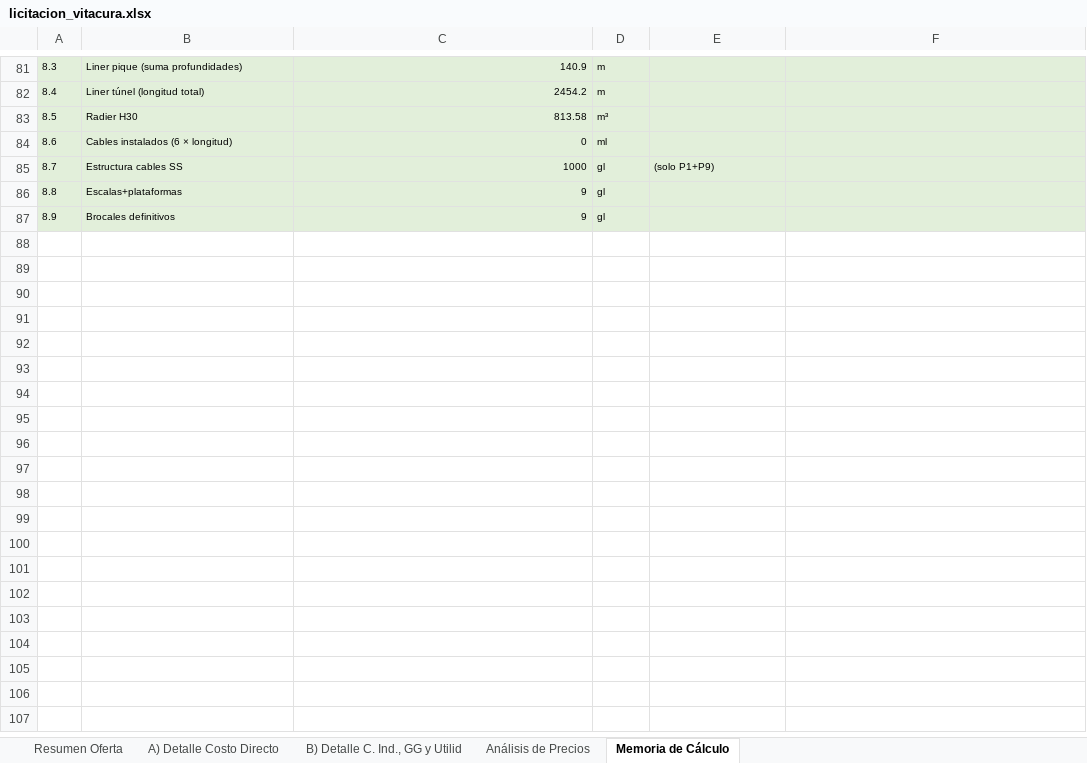
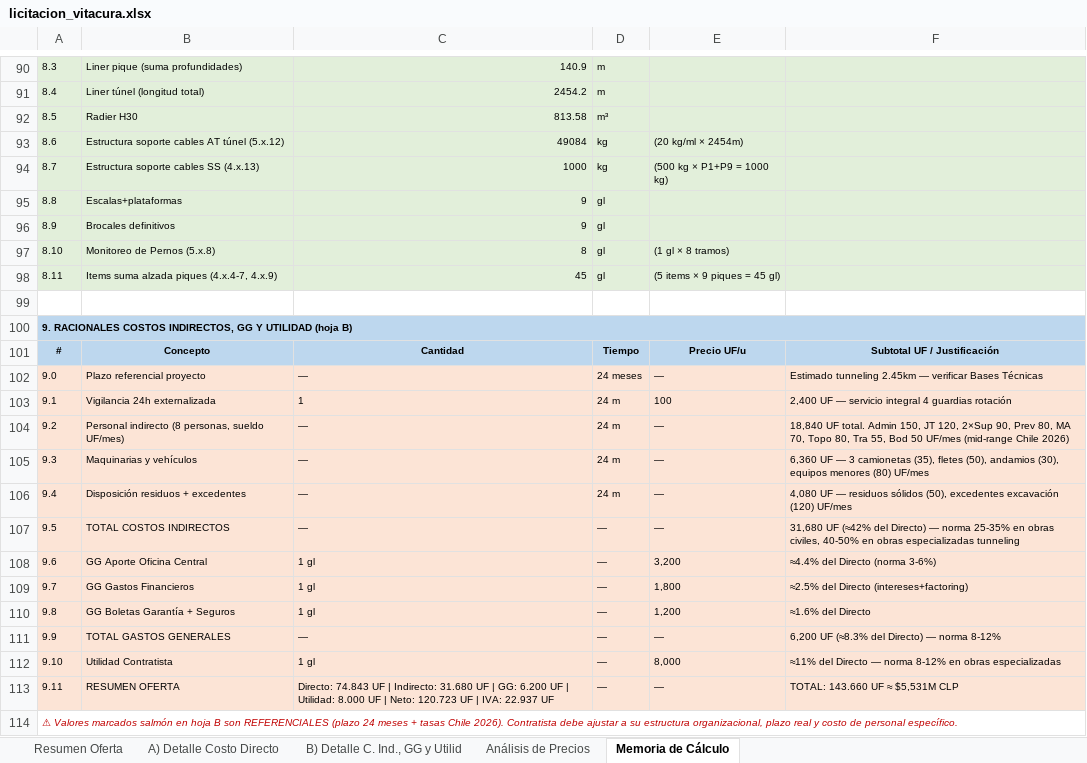
Before and after one commit to dgonzamat/Hack, an Excel workbook: output/licitacion_vitacura.xlsx, sheet Memoria de Cálculo, drawn as a sheet; only a part is shown, gaps mark what is left out; values as stored, in another font and other column widths than the file's, no borders; removed rows and columns are numbered as before the commit, all else as after; the diff covers the shown part only; the diff names each change by its address in the sheet, - before the commit and + after, or states it on an @@ line.

```diff
--- a/output/licitacion_vitacura.xlsx (sheet Memoria de Cálculo)
+++ b/output/licitacion_vitacura.xlsx (sheet Memoria de Cálculo)
-row 84: 8.6 | Cables instalados (6 × longitud) | 0 | ml
+row 93: 8.6 | Estructura soporte cables AT túnel (5.x.12) | 49084 | kg | (20 kg/ml × 2454m)
-B94: Estructura cables SS
+B94: Estructura soporte cables SS (4.x.13)
-D94: gl
+D94: kg
-E94: (solo P1+P9)
+E94: (500 kg × P1+P9 = 1000 kg)
+row 97: 8.10 | Monitoreo de Pernos (5.x.8) | 8 | gl | (1 gl × 8 tramos)
+row 98: 8.11 | Items suma alzada piques (4.x.4-7, 4.x.9) | 45 | gl | (5 items × 9 piques = 45 gl)
+row 99: (empty)
+row 100: 9. RACIONALES COSTOS INDIRECTOS, GG Y UTILIDAD (hoja B)
+row 101: # | Concepto | Cantidad | Tiempo | Precio UF/u | Subtotal UF / Justificación
+row 102: 9.0 | Plazo referencial proyecto | — | 24 meses | — | Estimado tunneling 2.45km — verificar Bases Técnicas
+row 103: 9.1 | Vigilancia 24h externalizada | 1 | 24 m | 100 | 2,400 UF — servicio integral 4 guardias rotación
+row 104: 9.2 | Personal indirecto (8 personas, sueldo UF/mes) | — | 24 m | — | 18,840 UF total. Admin 150, JT 120, 2×Sup 90, Prev 80, MA 70, Topo 80, Tra 55, Bod 50 UF/mes (mid-range Chile 2026)
+row 105: 9.3 | Maquinarias y vehículos | — | 24 m | — | 6,360 UF — 3 camionetas (35), fletes (50), andamios (30), equipos menores (80) UF/mes
+row 106: 9.4 | Disposición residuos + excedentes | — | 24 m | — | 4,080 UF — residuos sólidos (50), excedentes excavación (120) UF/mes
+row 107: 9.5 | TOTAL COSTOS INDIRECTOS | — | — | — | 31,680 UF (≈42% del Directo) — norma 25-35% en obras civiles, 40-50% en obras especializadas tunneling
+row 108: 9.6 | GG Aporte Oficina Central | 1 gl | — | 3,200 | ≈4.4% del Directo (norma 3-6%)
+row 109: 9.7 | GG Gastos Financieros | 1 gl | — | 1,800 | ≈2.5% del Directo (intereses+factoring)
+row 110: 9.8 | GG Boletas Garantía + Seguros | 1 gl | — | 1,200 | ≈1.6% del Directo
+row 111: 9.9 | TOTAL GASTOS GENERALES | — | — | — | 6,200 UF (≈8.3% del Directo) — norma 8-12%
+row 112: 9.10 | Utilidad Contratista | 1 gl | — | 8,000 | ≈11% del Directo — norma 8-12% en obras especializadas
+row 113: 9.11 | RESUMEN OFERTA | Directo: 74.843 UF | Indirecto: 31.680 UF | GG: 6.200 UF | Utilidad: 8.000 UF | Neto: 120.723 UF | IVA: 22.937 UF | — | — | TOTAL: 143.660 UF ≈ $5,531M CLP
+row 114: ⚠ Valores marcados salmón en hoja B son REFERENCIALES (plazo 24 meses + tasas Chile 2026). Contratista debe ajustar a su estructura organizacional, plazo real y costo de personal específico.
```
Also changed, not shown: 12 added rows, 3 removed rows and 13 edited cells elsewhere in this sheet, 1 other file.
